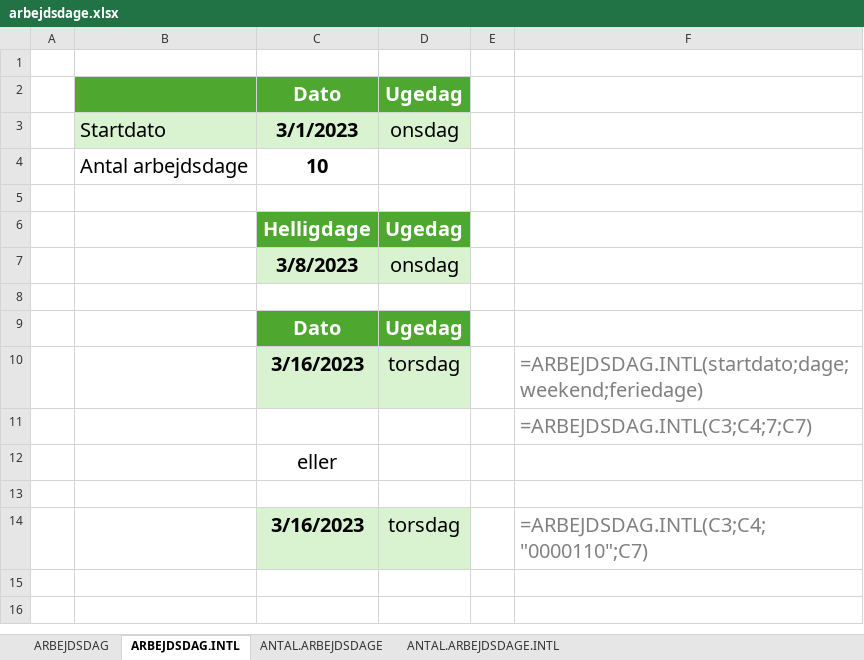
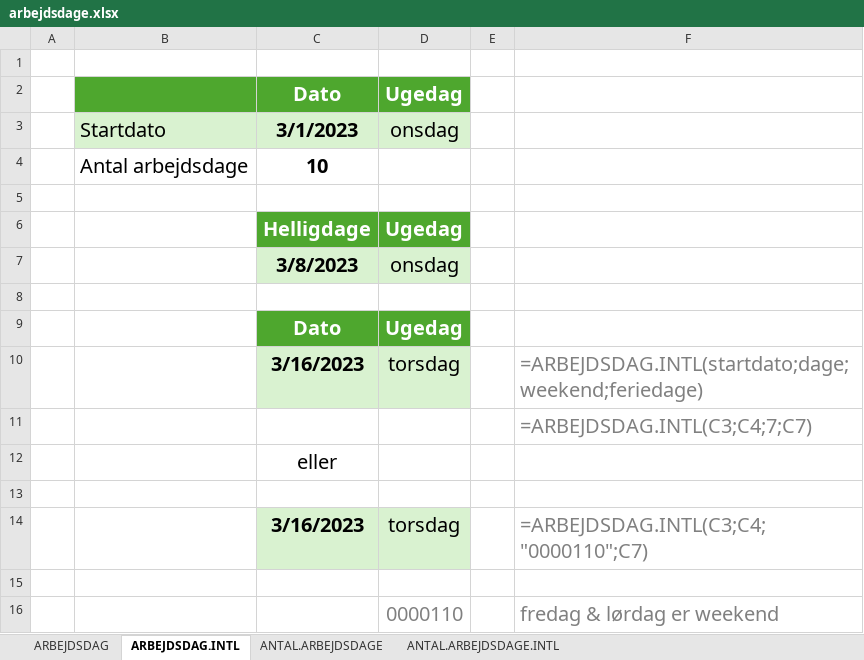
Before and after one commit to officegeek/www, an Excel workbook: static/files/funktioner/arbejdsdage.xlsx, sheet ARBEJDSDAG.INTL, drawn as a sheet; values as stored, in another font and other column widths than the file's, no borders; the diff names each change by its address in the sheet, - before the commit and + after, or states it on an @@ line.

Commit message:
arbejdsdag

```diff
--- a/static/files/funktioner/arbejdsdage.xlsx (sheet ARBEJDSDAG.INTL)
+++ b/static/files/funktioner/arbejdsdage.xlsx (sheet ARBEJDSDAG.INTL)
+row 15: (empty)
+row 16:  |  |  | 0000110 |  | fredag & lørdag er weekend
```
Also changed, not shown: sheet ANTAL.ARBEJDSDAGE.INTL, formulas that keep their value, 4 other files.
